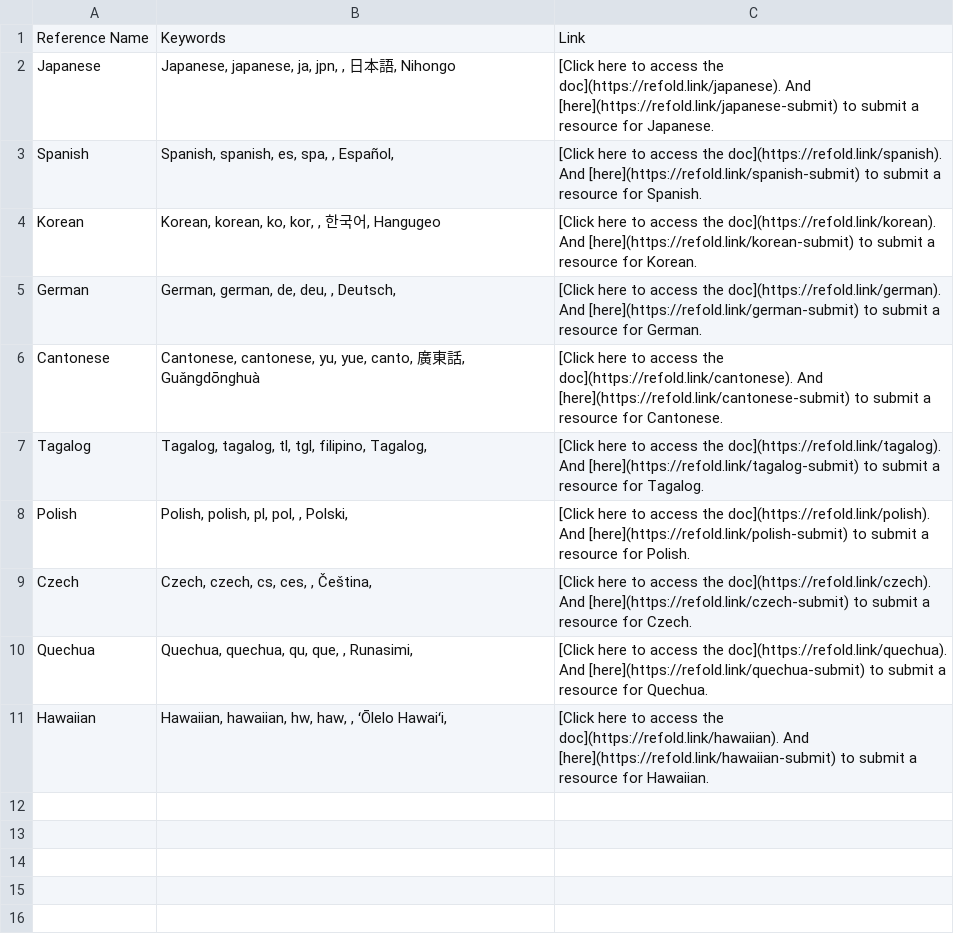
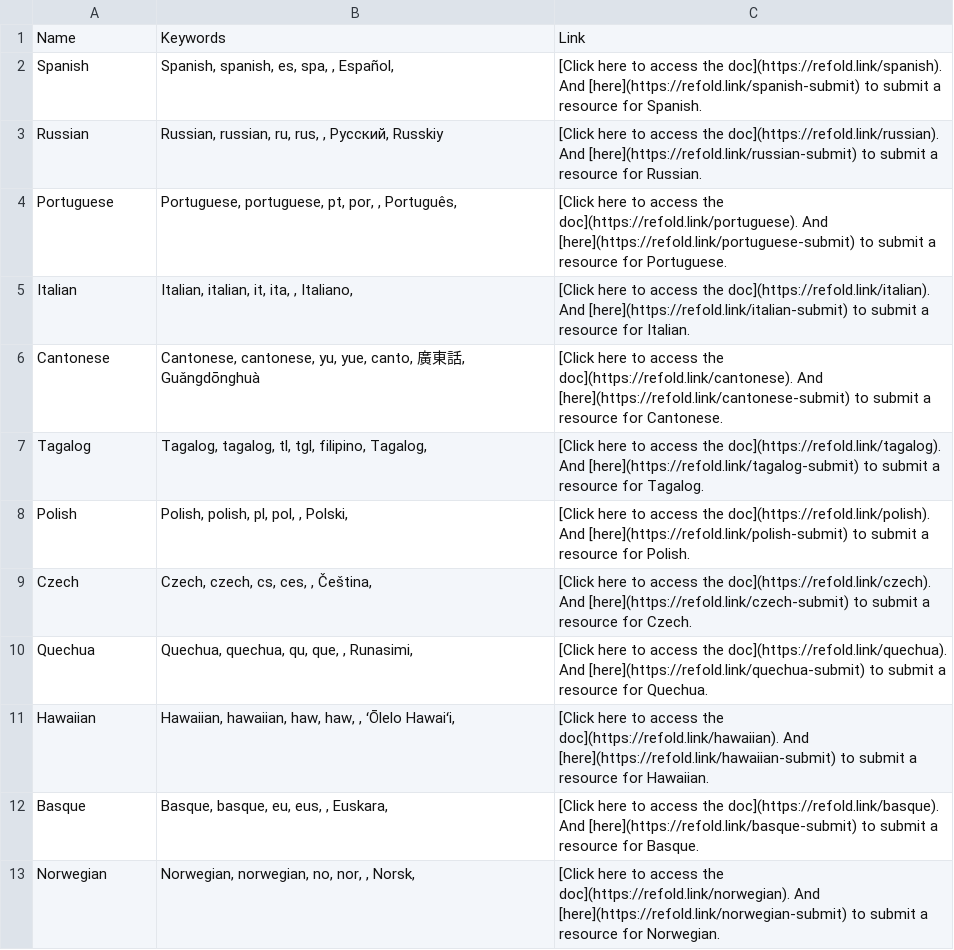
Before and after one commit to refold-languages/discord_bots, a TSV file: spanish_bot/crowdsource_docs.tsv, drawn as a sheet.

Commit message:
Adding more docs to the docs command

```diff
--- a/spanish_bot/crowdsource_docs.tsv
+++ b/spanish_bot/crowdsource_docs.tsv
@@ -1,6 +1,6 @@
-Reference Name	Keywords	Link
-Japanese	Japanese, japanese, ja, jpn, , 日本語, Nihongo	[Click here to access the doc](https://refold.link/japanese). And [here](https://refold.link/japanese-submit) to submit a resource for Japanese.
+Name	Keywords	Link
 Spanish	Spanish, spanish, es, spa, , Español, 	[Click here to access the doc](https://refold.link/spanish). And [here](https://refold.link/spanish-submit) to submit a resource for Spanish.
-Korean	Korean, korean, ko, kor, , 한국어, Hangugeo	[Click here to access the doc](https://refold.link/korean). And [here](https://refold.link/korean-submit) to submit a resource for Korean.
-German	German, german, de, deu, , Deutsch, 	[Click here to access the doc](https://refold.link/german). And [here](https://refold.link/german-submit) to submit a resource for German.
+Russian	Russian, russian, ru, rus, , Русский, Russkiy	[Click here to access the doc](https://refold.link/russian). And [here](https://refold.link/russian-submit) to submit a resource for Russian.
+Portuguese	Portuguese, portuguese, pt, por, , Português, 	[Click here to access the doc](https://refold.link/portuguese). And [here](https://refold.link/portuguese-submit) to submit a resource for Portuguese.
+Italian	Italian, italian, it, ita, , Italiano, 	[Click here to access the doc](https://refold.link/italian). And [here](https://refold.link/italian-submit) to submit a resource for Italian.
 Cantonese	Cantonese, cantonese, yu, yue, canto, 廣東話, Guǎngdōnghuà	[Click here to access the doc](https://refold.link/cantonese). And [here](https://refold.link/cantonese-submit) to submit a resource for Cantonese.
@@ -10,2 +10,4 @@ Czech	Czech, czech, cs, ces, , Čeština, 	[Click here to access the doc](https:
 Quechua	Quechua, quechua, qu, que, , Runasimi, 	[Click here to access the doc](https://refold.link/quechua). And [here](https://refold.link/quechua-submit) to submit a resource for Quechua.
-Hawaiian	Hawaiian, hawaiian, hw, haw, , ʻŌlelo Hawaiʻi, 	[Click here to access the doc](https://refold.link/hawaiian). And [here](https://refold.link/hawaiian-submit) to submit a resource for Hawaiian.
+Hawaiian	Hawaiian, hawaiian, haw, haw, , ʻŌlelo Hawaiʻi, 	[Click here to access the doc](https://refold.link/hawaiian). And [here](https://refold.link/hawaiian-submit) to submit a resource for Hawaiian.
+Basque	Basque, basque, eu, eus, , Euskara, 	[Click here to access the doc](https://refold.link/basque). And [here](https://refold.link/basque-submit) to submit a resource for Basque.
+Norwegian	Norwegian, norwegian, no, nor, , Norsk, 	[Click here to access the doc](https://refold.link/norwegian). And [here](https://refold.link/norwegian-submit) to submit a resource for Norwegian.
```
